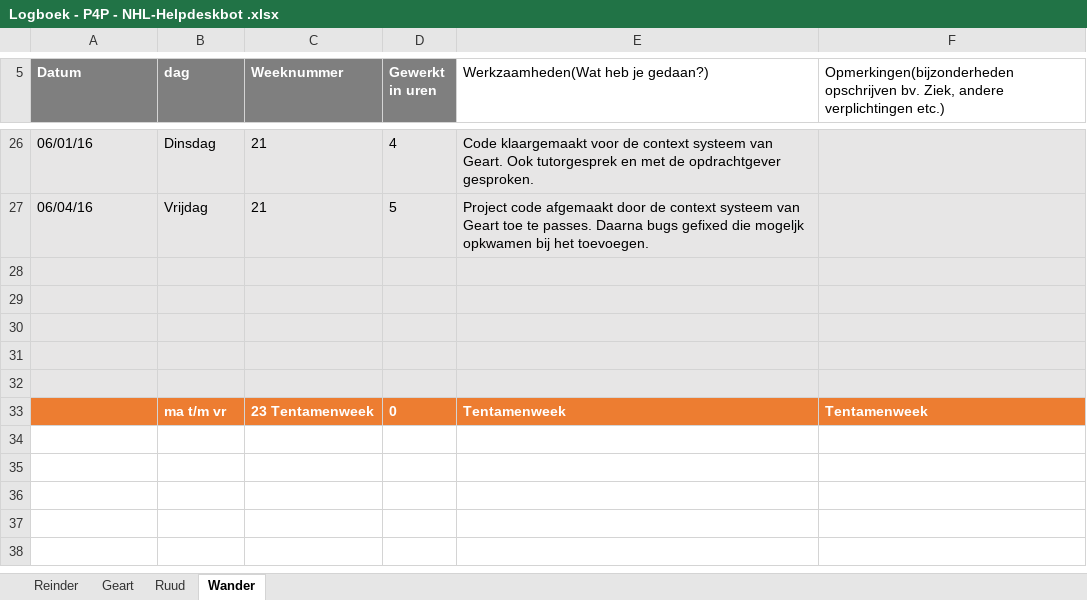
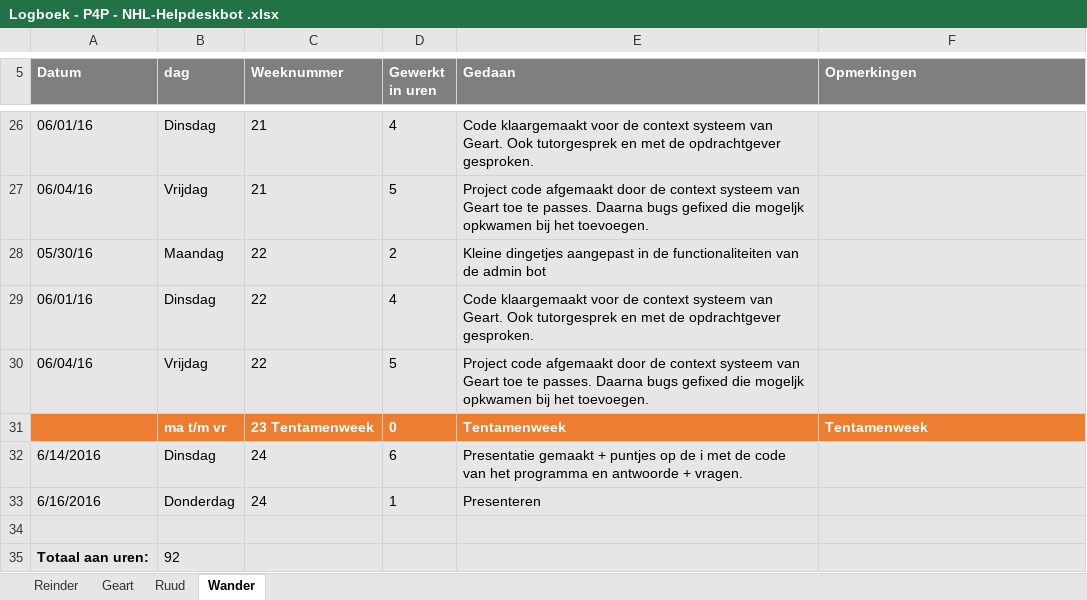
Before and after one commit to RCAHaertlein/P4P-chatbot-NHL---group-B, an Excel workbook: Logboek/Logboek - P4P - NHL-Helpdeskbot .xlsx, sheet Wander, drawn as a sheet; only a part is shown, gaps mark what is left out; values as stored, in another font and other column widths than the file's, no borders; charts and pictures not drawn; removed rows and columns are numbered as before the commit, all else as after; the diff names each change by its address in the sheet, - before the commit and + after, or states it on an @@ line.

```diff
--- a/Logboek/Logboek - P4P - NHL-Helpdeskbot .xlsx (sheet Wander)
+++ b/Logboek/Logboek - P4P - NHL-Helpdeskbot .xlsx (sheet Wander)
-E5: Werkzaamheden(Wat heb je gedaan?)
+E5: Gedaan
@@ E5:F5 fill: none → #7F7F7F, bold: off → on, text colour: black → #FFFFFF @@
-F5: Opmerkingen(bijzonderheden opschrijven bv. Ziek, andere verplichtingen etc.)
+F5: Opmerkingen
+row 28: 05/30/16 | Maandag | 22 | 2 | Kleine dingetjes aangepast in de functionaliteiten van de admin bot
+row 29: 06/01/16 | Dinsdag | 22 | 4 | Code klaargemaakt voor de context systeem van Geart. Ook tutorgesprek en met de opdrachtgever gesproken.
+row 30: 06/04/16 | Vrijdag | 22 | 5 | Project code afgemaakt door de context systeem van Geart toe te passes. Daarna bugs gefixed die mogeljk opkwamen bij het toevoegen.
@@ row 33 moved to row 31: ma t/m vr @@
+row 32: 6/14/2016 | Dinsdag | 24 | 6 | Presentatie gemaakt + puntjes op de i met de code van het programma en antwoorde + vragen.
+row 33: 6/16/2016 | Donderdag | 24 | 1 | Presenteren
-row 35: (empty)
+row 35: Totaal aan uren: | 92
-row 30: (empty)
-row 31: (empty)
-row 32: (empty)
```
Also changed, not shown: sheet Geart, sheet Reinder, sheet Ruud, charts or pictures.
